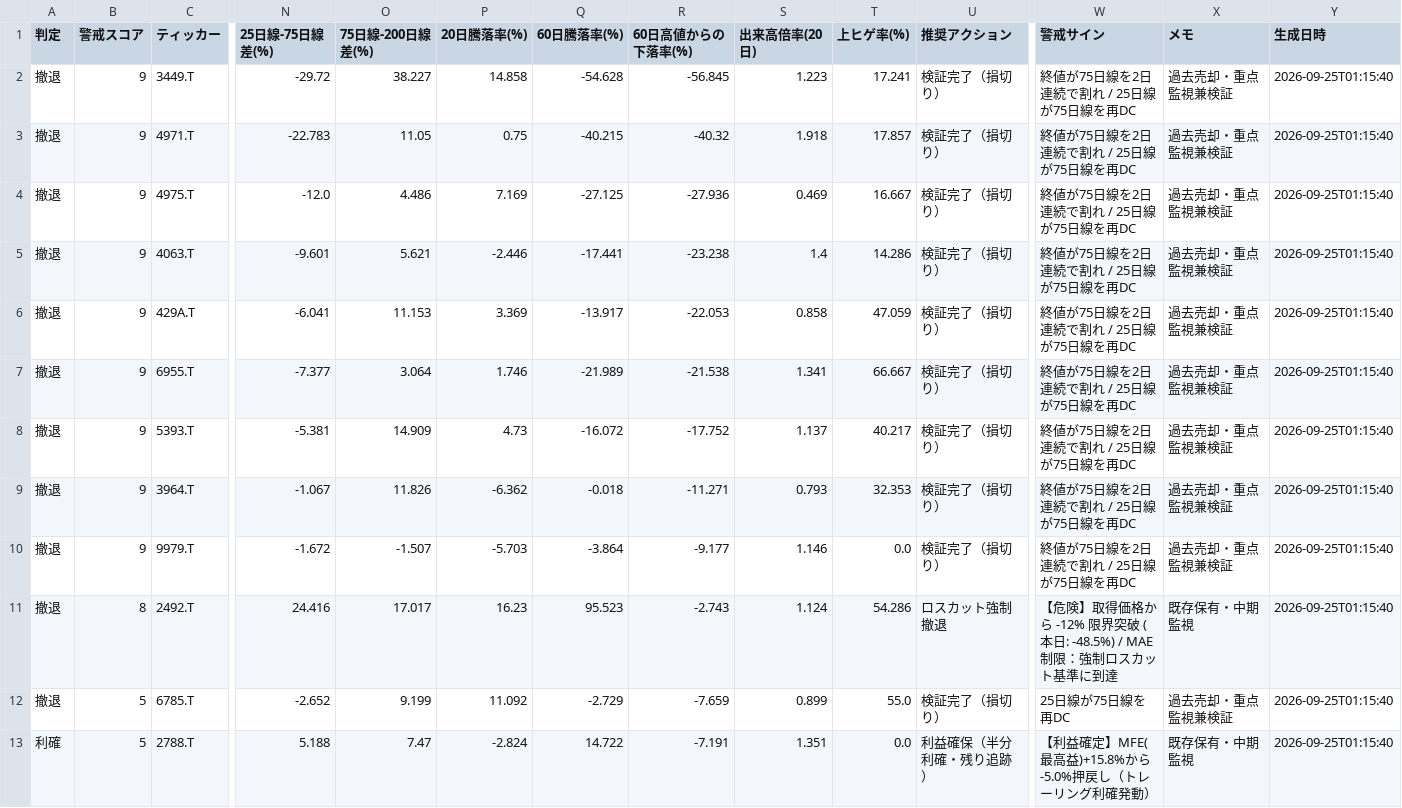
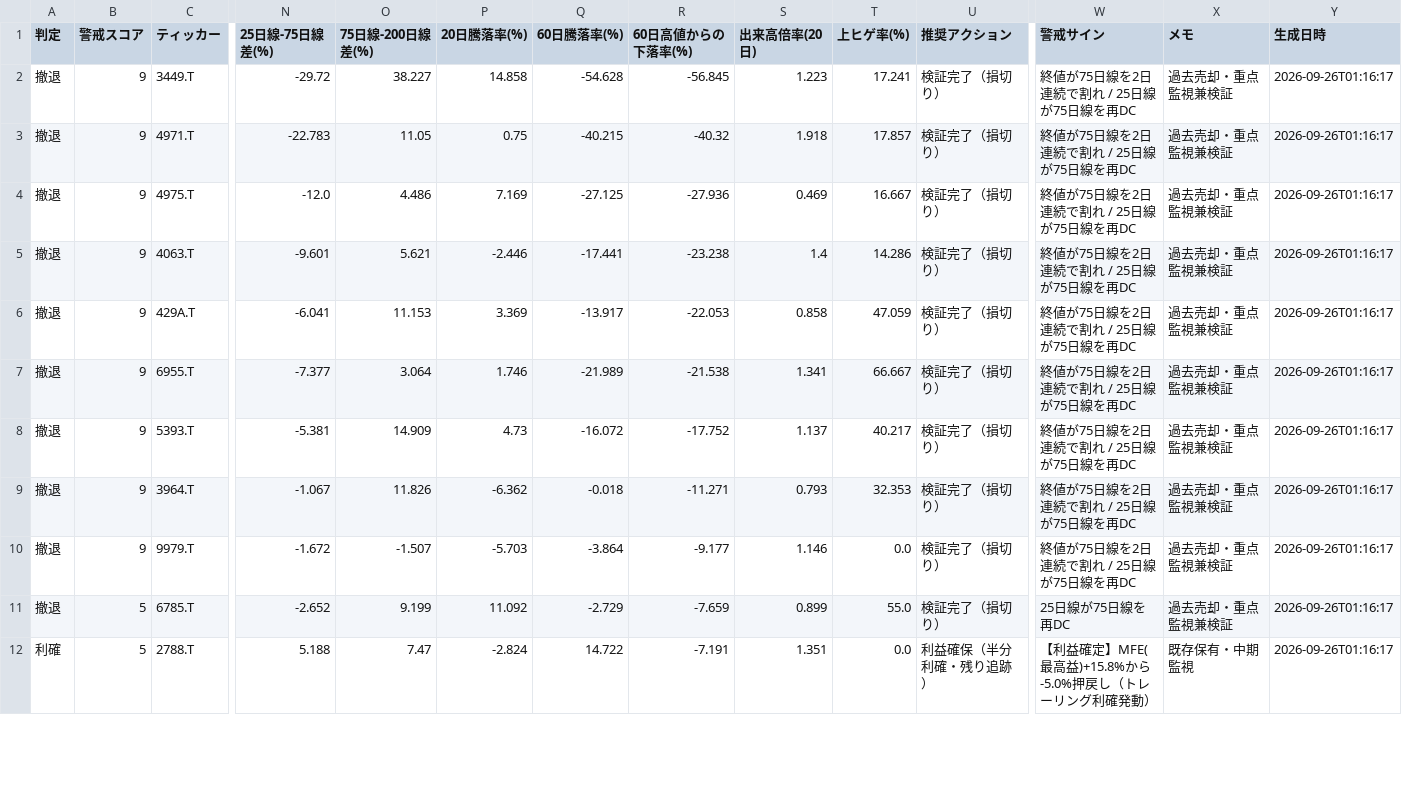
Before and after one commit to naoyann3/long-term-screener, a CSV file: results/long_term_tracking/2026-09-24_tracking.csv, drawn as a sheet; only a part is shown, gaps mark what is left out; removed rows and columns are numbered as before the commit, all else as after; rows hold the shown columns only; the diff covers the shown part only; the diff names each change by its address in the sheet, - before the commit and + after, or states it on an @@ line.

```diff
--- a/results/long_term_tracking/2026-09-24_tracking.csv
+++ b/results/long_term_tracking/2026-09-24_tracking.csv
-Y2:Y10 (生成日時): 2026-09-25T01:15:40
+Y2:Y10 (生成日時): 2026-09-26T01:16:17
-row 11: 撤退 | 8 | 2492.T | 24.416 | 17.017 | 16.23 | 95.523 | -2.743 | 1.124 | 54.286 | ロスカット強制撤退 | 【危険】取得価格から -12% 限界突破 (本日: -48.5%) / MAE制限：強制ロスカット基準に到達 | 既存保有・中期監視 | 2026-09-25T01:15:40
-Y11:Y12 (生成日時): 2026-09-25T01:15:40
+Y11:Y12 (生成日時): 2026-09-26T01:16:17
```
Also changed, not shown: 1 added row and 16 edited cells elsewhere in this file, long_term_watchlist.csv, results/candidate_history.csv, 2 other files.
